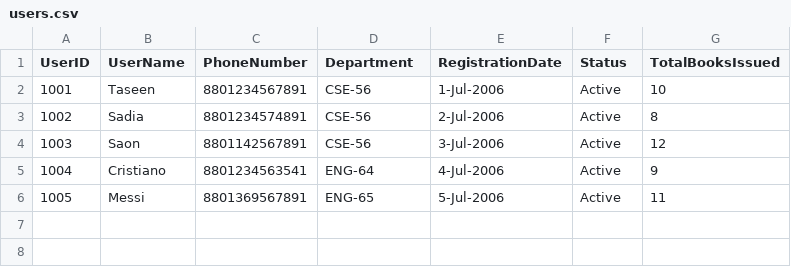
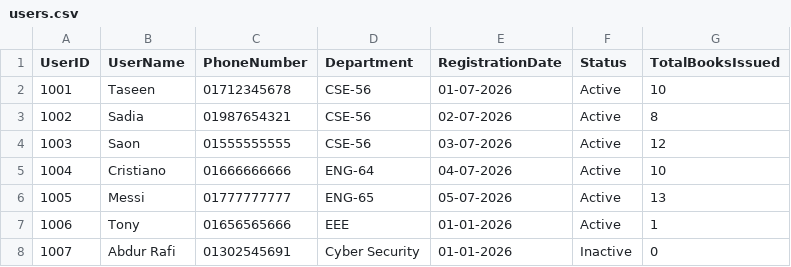
Before and after one commit to Abdur-Rafi-git/LibraryManagement_System, a CSV file: data/users.csv, drawn as a sheet.

```diff
--- a/data/users.csv
+++ b/data/users.csv
@@ -1,6 +1,8 @@
 UserID,UserName,PhoneNumber,Department,RegistrationDate,Status,TotalBooksIssued
-1001,Taseen,8801234567891,CSE-56,1-Jul-2006,Active,10
-1002,Sadia,8801234574891,CSE-56,2-Jul-2006,Active,8
-1003,Saon,8801142567891,CSE-56,3-Jul-2006,Active,12
-1004,Cristiano,8801234563541,ENG-64,4-Jul-2006,Active,9
-1005,Messi,8801369567891,ENG-65,5-Jul-2006,Active,11
+1001,Taseen,01712345678,CSE-56,01-07-2026,Active,10
+1002,Sadia,01987654321,CSE-56,02-07-2026,Active,8
+1003,Saon,01555555555,CSE-56,03-07-2026,Active,12
+1004,Cristiano,01666666666,ENG-64,04-07-2026,Active,10
+1005,Messi,01777777777,ENG-65,05-07-2026,Active,13
+1006,Tony,01656565666,EEE,01-01-2026,Active,1
+1007,Abdur Rafi,01302545691,Cyber Security,01-01-2026,Inactive,0
```
Also changed, not shown: data/Books.csv, data/Issues.csv, 2 other files.
